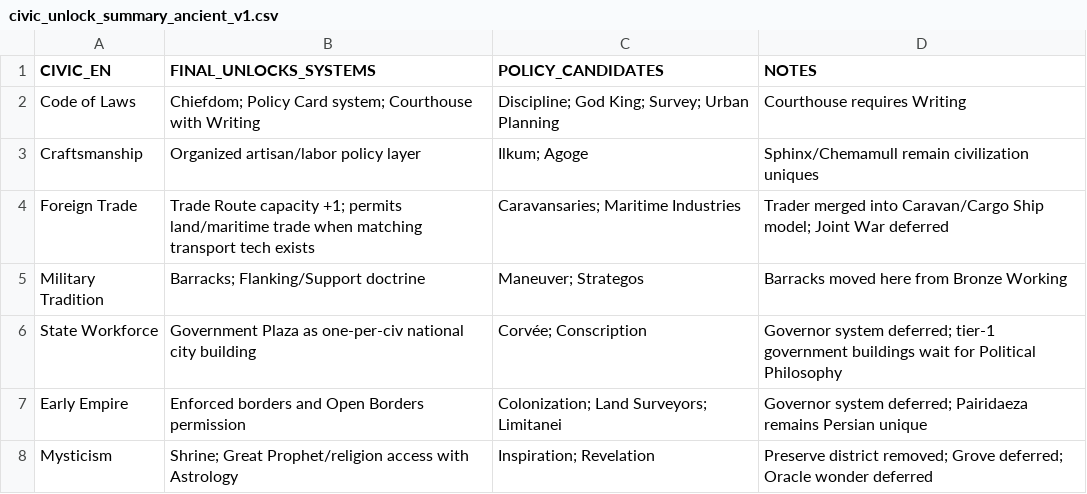
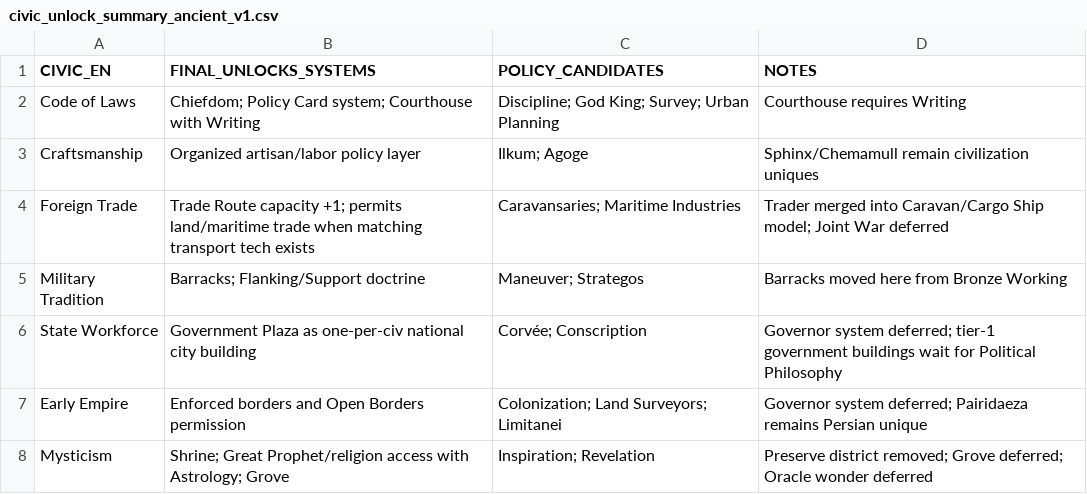
Before and after one commit to physical-geogrpahy-forever/academic_food_chain, a CSV file: civics_reference/civic_unlock_summary_ancient_v1.csv, drawn as a sheet; the diff names each change by its address in the sheet, - before the commit and + after, or states it on an @@ line.

Commit message:
Add Grove to Mysticism civic summary

```diff
--- a/civics_reference/civic_unlock_summary_ancient_v1.csv
+++ b/civics_reference/civic_unlock_summary_ancient_v1.csv
-B8 (FINAL_UNLOCKS_SYSTEMS): …access with Astrology
+B8 (FINAL_UNLOCKS_SYSTEMS): …access with Astrology; Grove
```
